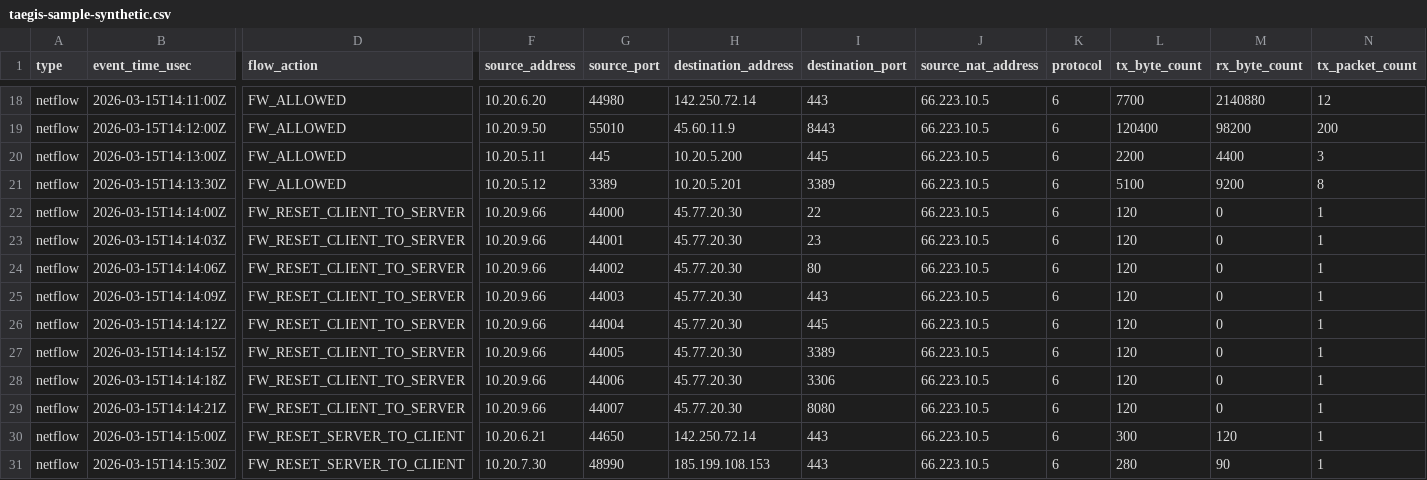
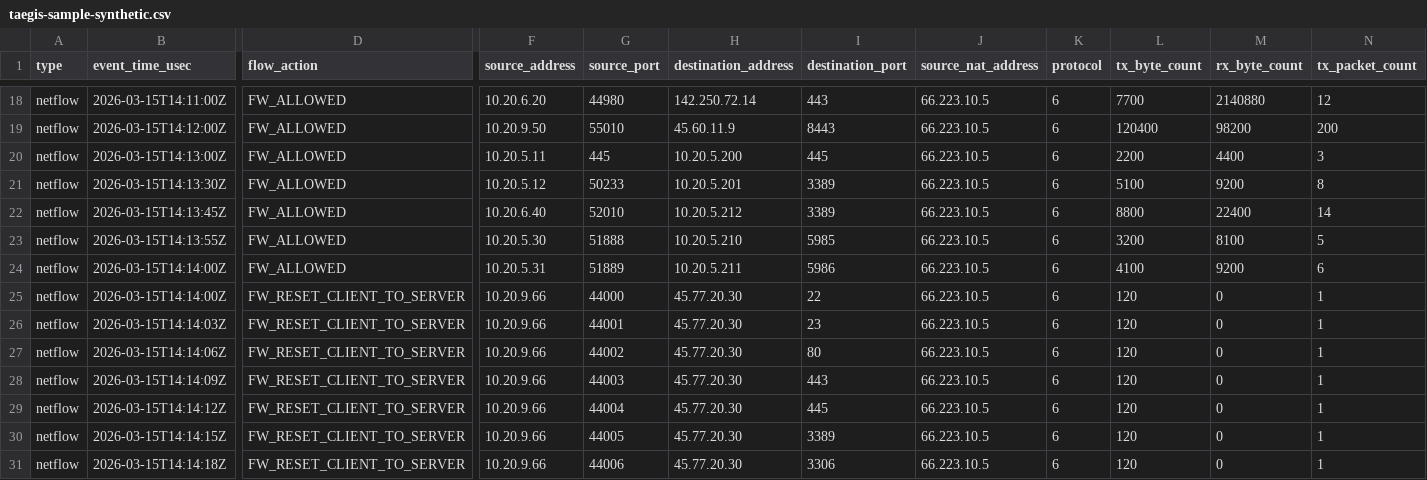
Before and after one commit to bpmorris22/taegis-xdr-analyzer, a CSV file: sample/taegis-sample-synthetic.csv, drawn as a sheet; only a part is shown, gaps mark what is left out; the shorter side is filled out with more unchanged rows; rows hold the shown columns only; the diff names each change by its address in the sheet, - before the commit and + after, or states it on an @@ line.

```diff
--- a/sample/taegis-sample-synthetic.csv
+++ b/sample/taegis-sample-synthetic.csv
-G21 (source_port): 3389
+G21 (source_port): 50233
+row 22: netflow | 2026-03-15T14:13:45Z | FW_ALLOWED | 10.20.6.40 | 52010 | 10.20.5.212 | 3389 | 66.223.10.5 | 6 | 8800 | 22400 | 14
+row 23: netflow | 2026-03-15T14:13:55Z | FW_ALLOWED | 10.20.5.30 | 51888 | 10.20.5.210 | 5985 | 66.223.10.5 | 6 | 3200 | 8100 | 5
+row 24: netflow | 2026-03-15T14:14:00Z | FW_ALLOWED | 10.20.5.31 | 51889 | 10.20.5.211 | 5986 | 66.223.10.5 | 6 | 4100 | 9200 | 6
```
Also changed, not shown: 6 other files.
